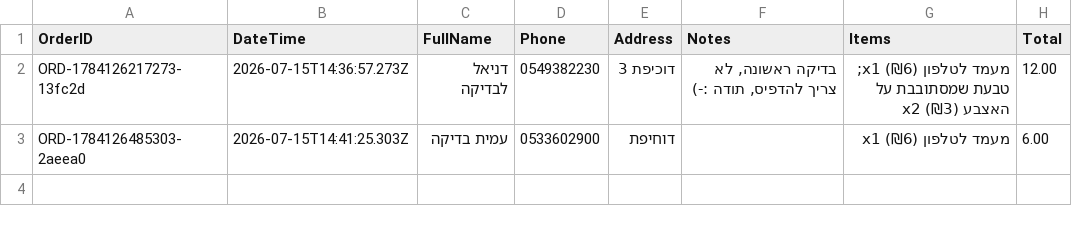
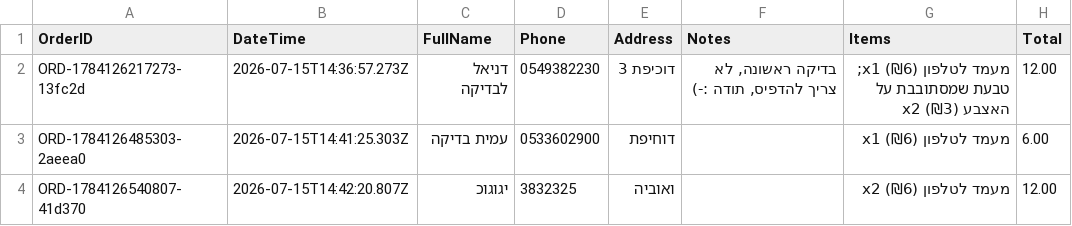
Before and after one commit to AmitWort/3D-Store, a CSV file: orders.csv, drawn as a sheet; the diff names each change by its address in the sheet, - before the commit and + after, or states it on an @@ line.

Commit message:
הזמנה חדשה: ORD-1784126540807-41d370

```diff
--- a/orders.csv
+++ b/orders.csv
+row 4: ORD-1784126540807-41d370 | 2026-07-15T14:42:20.807Z | יגוגוכ | 3832325 | ואוביה |  | מעמד לטלפון x2 (₪6) | 12.00
```
